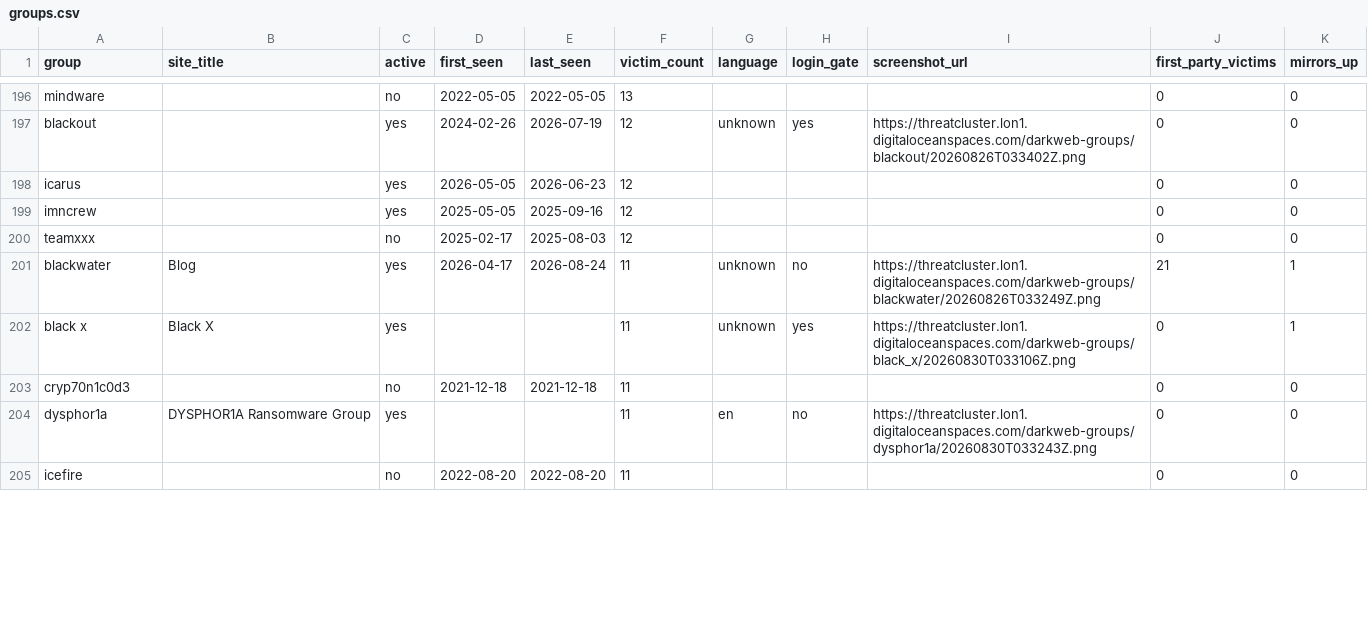
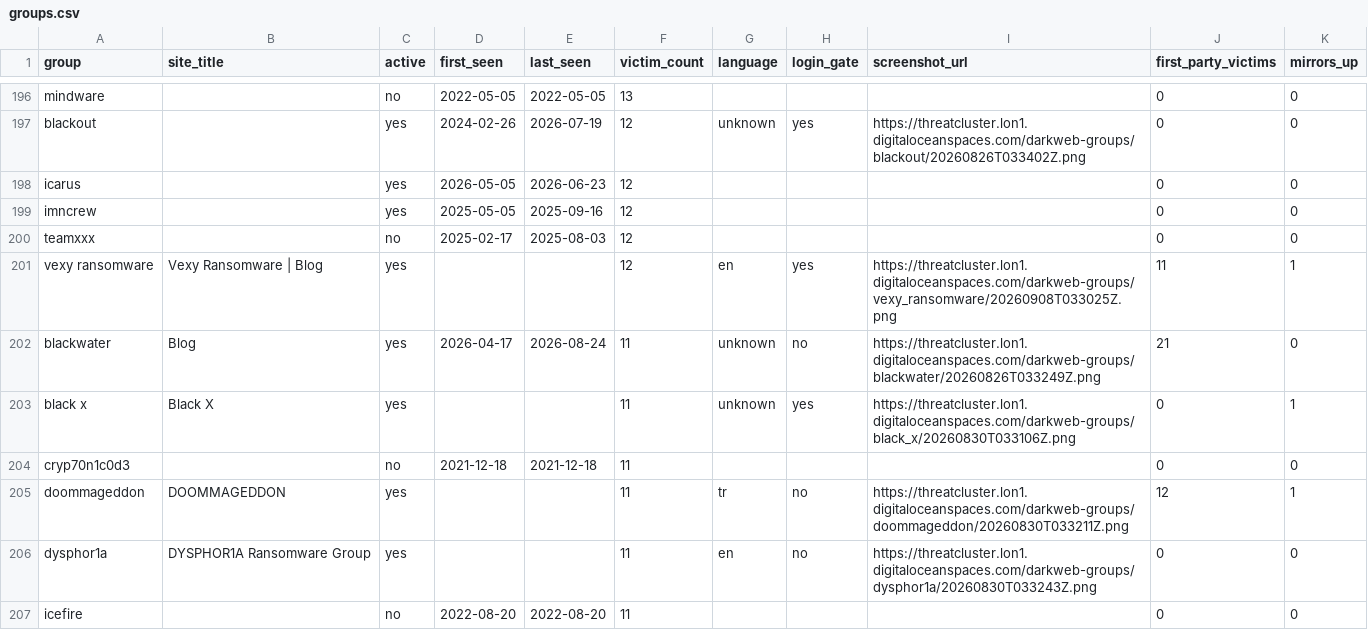
Before and after one commit to Jam0k/Ransomware-Intel, a CSV file: data/groups.csv, drawn as a sheet; only a part is shown, gaps mark what is left out; the diff covers the shown part only.

```diff
--- a/data/groups.csv
+++ b/data/groups.csv
@@ -200,5 +200,7 @@ imncrew,,yes,2025-05-05,2025-09-16,12,,,,0,0
 teamxxx,,no,2025-02-17,2025-08-03,12,,,,0,0
-blackwater,Blog,yes,2026-04-17,2026-08-24,11,unknown,no,https://threatcluster.lon1.digitaloceanspaces.com/darkweb-groups/blackwater/20260826T033249Z.png,21,1
+vexy ransomware,Vexy Ransomware | Blog,yes,,,12,en,yes,https://threatcluster.lon1.digitaloceanspaces.com/darkweb-groups/vexy_ransomware/20260908T033025Z.png,11,1
+blackwater,Blog,yes,2026-04-17,2026-08-24,11,unknown,no,https://threatcluster.lon1.digitaloceanspaces.com/darkweb-groups/blackwater/20260826T033249Z.png,21,0
 black x,Black X,yes,,,11,unknown,yes,https://threatcluster.lon1.digitaloceanspaces.com/darkweb-groups/black_x/20260830T033106Z.png,0,1
 cryp70n1c0d3,,no,2021-12-18,2021-12-18,11,,,,0,0
+doommageddon,DOOMMAGEDDON,yes,,,11,tr,no,https://threatcluster.lon1.digitaloceanspaces.com/darkweb-groups/doommageddon/20260830T033211Z.png,12,1
 dysphor1a,DYSPHOR1A Ransomware Group,yes,,,11,en,no,https://threatcluster.lon1.digitaloceanspaces.com/darkweb-groups/dysphor1a/20260830T033243Z.png,0,0
```
Also changed, not shown: 6 added rows, 8 removed rows and 33 edited cells elsewhere in this file, data/onions.csv, data/victims-firstparty.csv, 5 other files.
